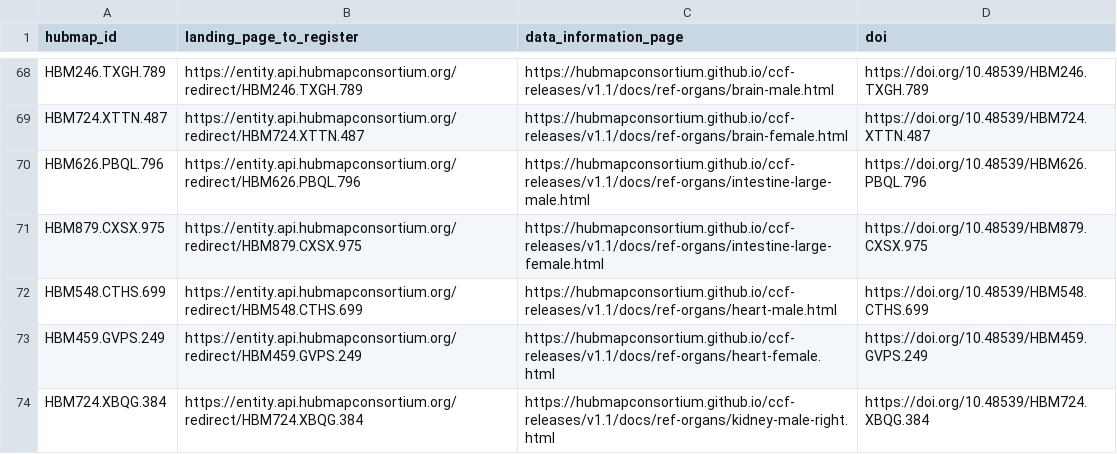
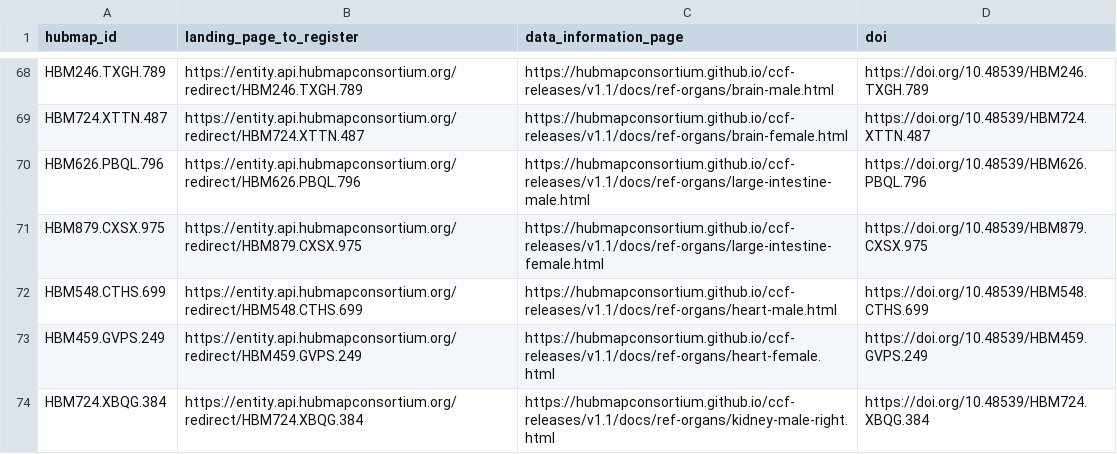
Before and after one commit to hubmapconsortium/ccf-releases, a TSV file: reference-entity-ids.tsv, drawn as a sheet; only a part is shown, gaps mark what is left out.

Commit message:
Fix v1.1 large instestine links

```diff
--- a/reference-entity-ids.tsv
+++ b/reference-entity-ids.tsv
@@ -69,4 +69,4 @@ HBM246.TXGH.789	https://entity.api.hubmapconsortium.org/redirect/HBM246.TXGH.789
 HBM724.XTTN.487	https://entity.api.hubmapconsortium.org/redirect/HBM724.XTTN.487	https://hubmapconsortium.github.io/ccf-releases/v1.1/docs/ref-organs/brain-female.html	https://doi.org/10.48539/HBM724.XTTN.487
-HBM626.PBQL.796	https://entity.api.hubmapconsortium.org/redirect/HBM626.PBQL.796	https://hubmapconsortium.github.io/ccf-releases/v1.1/docs/ref-organs/intestine-large-male.html	https://doi.org/10.48539/HBM626.PBQL.796
-HBM879.CXSX.975	https://entity.api.hubmapconsortium.org/redirect/HBM879.CXSX.975	https://hubmapconsortium.github.io/ccf-releases/v1.1/docs/ref-organs/intestine-large-female.html	https://doi.org/10.48539/HBM879.CXSX.975
+HBM626.PBQL.796	https://entity.api.hubmapconsortium.org/redirect/HBM626.PBQL.796	https://hubmapconsortium.github.io/ccf-releases/v1.1/docs/ref-organs/large-intestine-male.html	https://doi.org/10.48539/HBM626.PBQL.796
+HBM879.CXSX.975	https://entity.api.hubmapconsortium.org/redirect/HBM879.CXSX.975	https://hubmapconsortium.github.io/ccf-releases/v1.1/docs/ref-organs/large-intestine-female.html	https://doi.org/10.48539/HBM879.CXSX.975
 HBM548.CTHS.699	https://entity.api.hubmapconsortium.org/redirect/HBM548.CTHS.699	https://hubmapconsortium.github.io/ccf-releases/v1.1/docs/ref-organs/heart-male.html	https://doi.org/10.48539/HBM548.CTHS.699
```
